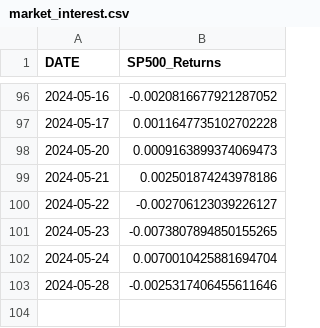
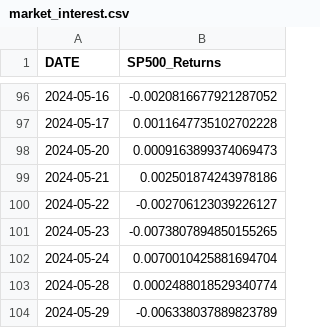
Before and after one commit to simonschmitz2405/Quantitative_trading_competition, a CSV file: data/market_interest.csv, drawn as a sheet; only a part is shown, gaps mark what is left out.

Commit message:
Add Performance like returns and t stats

```diff
--- a/data/market_interest.csv
+++ b/data/market_interest.csv
@@ -102,2 +102,3 @@ DATE,SP500_Returns
 2024-05-24,0.0070010425881694704
-2024-05-28,-0.0025317406455611646
+2024-05-28,0.0002488018529340774
+2024-05-29,-0.006338037889823789
```
Also changed, not shown: 5 other files.
